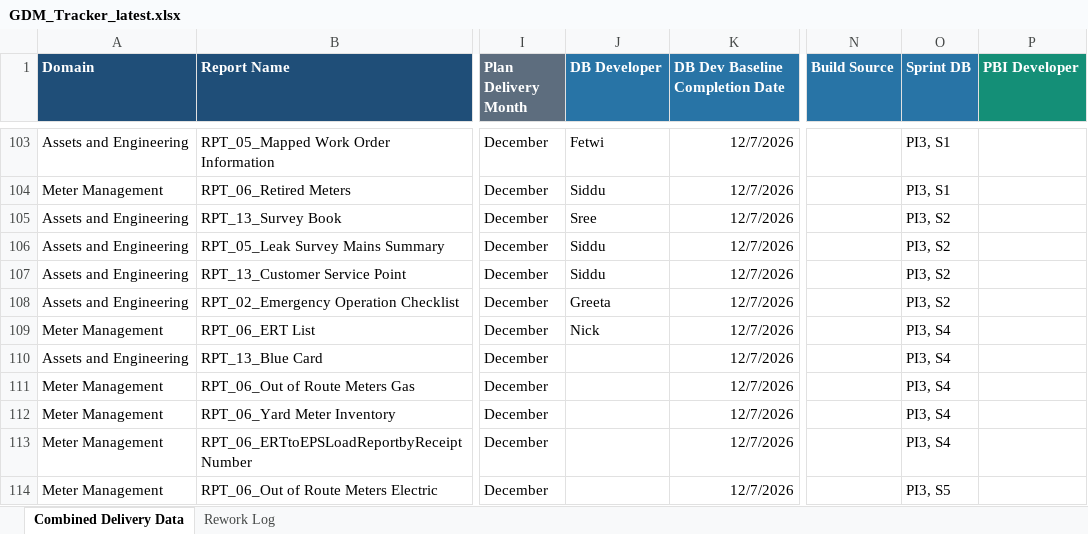
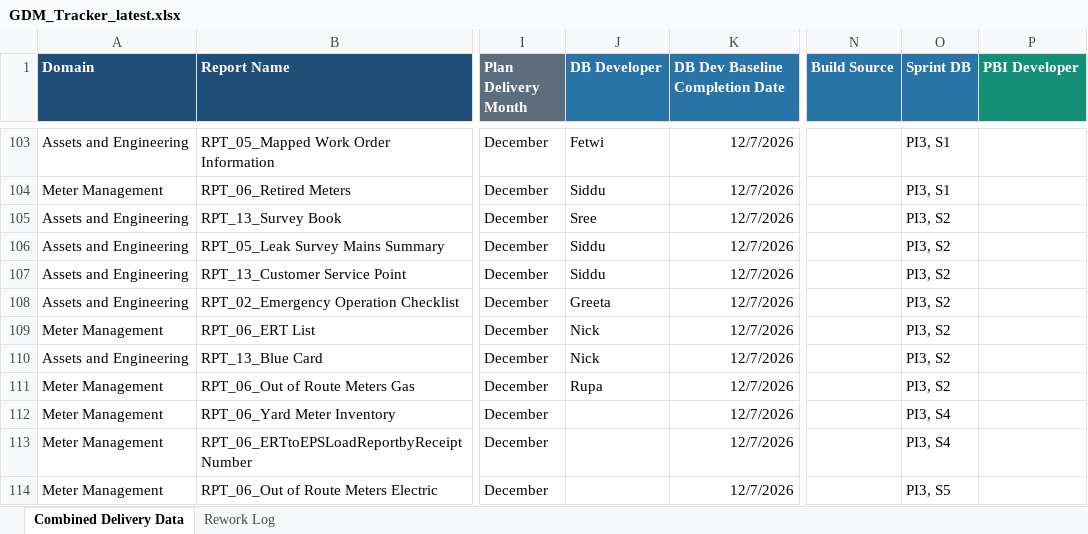
Before and after one commit to bezagetaneh01-lgtm/beza, an Excel workbook: docs/data/GDM_Tracker_latest.xlsx, sheet Combined Delivery Data, drawn as a sheet; only a part is shown, gaps mark what is left out; values as stored, in another font and other column widths than the file's, no borders; conditional formats and table styles not drawn; the diff names each change by its address in the sheet, - before the commit and + after, or states it on an @@ line.

Commit message:
Auto-sync tracker from SharePoint (2026-10-07 14:36)

```diff
--- a/docs/data/GDM_Tracker_latest.xlsx (sheet Combined Delivery Data)
+++ b/docs/data/GDM_Tracker_latest.xlsx (sheet Combined Delivery Data)
-O109:O111 (Sprint DB): PI3, S4
+O109:O111 (Sprint DB): PI3, S2
-J110 (DB Developer): (empty)
+J110 (DB Developer): Nick
-J111 (DB Developer): (empty)
+J111 (DB Developer): Rupa
```
Also changed, not shown: public/data/GDM_Tracker_latest.xlsx.
